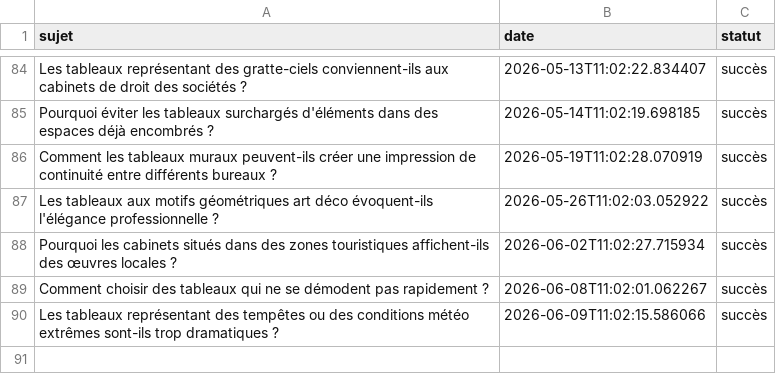
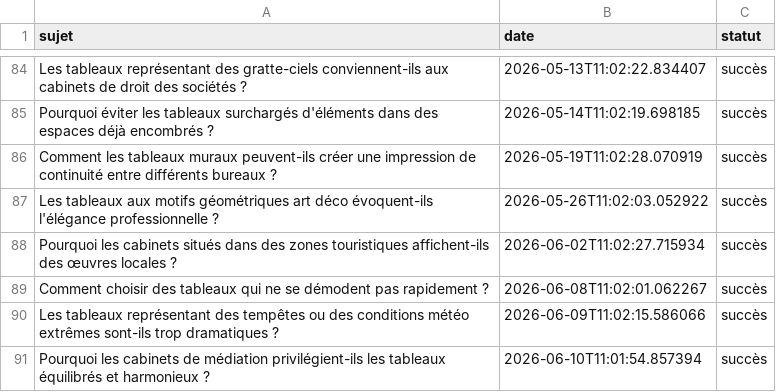
Before and after one commit to Metalosmose21/Cabinet-avocat-3-, a CSV file: sujets_traites.csv, drawn as a sheet; only a part is shown, gaps mark what is left out.

```diff
--- a/sujets_traites.csv
+++ b/sujets_traites.csv
@@ -90 +90,2 @@ Comment choisir des tableaux qui ne se démodent pas rapidement ?,2026-06-08T11:
 Les tableaux représentant des tempêtes ou des conditions météo extrêmes sont-ils trop dramatiques ?,2026-06-09T11:02:15.586066,succès
+Pourquoi les cabinets de médiation privilégient-ils les tableaux équilibrés et harmonieux ?,2026-06-10T11:01:54.857394,succès
```
Also changed, not shown: sujets.csv.
